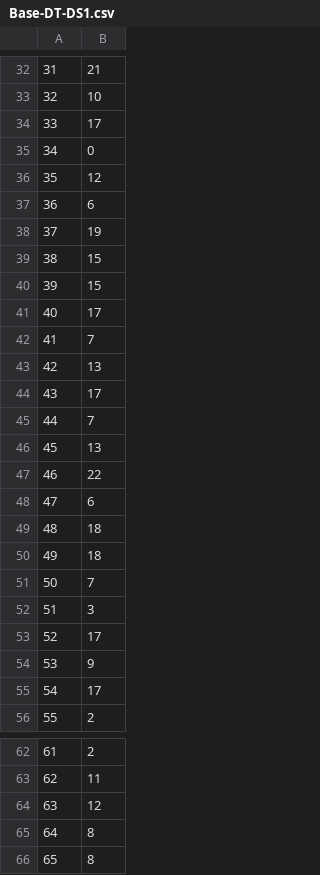
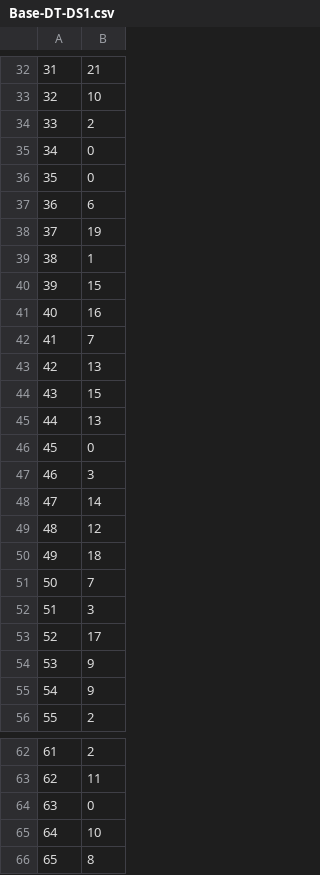
Before and after one commit to mpage-slowik/COMP472_A1, a CSV file: output/Base-DT-DS1.csv, drawn as a sheet; only a part is shown, gaps mark what is left out; the diff covers the shown part only.

```diff
--- a/output/Base-DT-DS1.csv
+++ b/output/Base-DT-DS1.csv
@@ -33,18 +33,18 @@
 32,10
-33,17
+33,2
 34,0
-35,12
+35,0
 36,6
 37,19
-38,15
+38,1
 39,15
-40,17
+40,16
 41,7
 42,13
-43,17
-44,7
-45,13
-46,22
-47,6
-48,18
+43,15
+44,13
+45,0
+46,3
+47,14
+48,12
 49,18
@@ -54,3 +54,3 @@
 53,9
-54,17
+54,9
 55,2
@@ -63,4 +63,4 @@
 62,11
-63,12
-64,8
+63,0
+64,10
 65,8
```
Also changed, not shown: 10 edited cells elsewhere in this file, output/Base-DT-DS2.csv, output/Base-MLP-DS1.csv, 7 other files.
